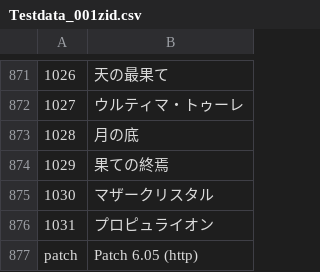
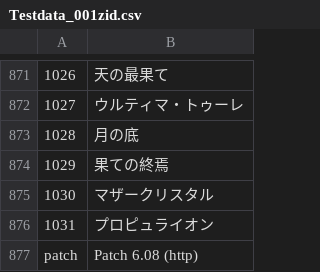
Before and after one commit to Eoshria/Test_4a05r4_IVX_Data, a CSV file: Testdata_001zid.csv, drawn as a sheet; only a part is shown, gaps mark what is left out.

Commit message:
Update Testdata_001zid.csv

```diff
--- a/Testdata_001zid.csv
+++ b/Testdata_001zid.csv
@@ -876,2 +876,2 @@
 1031,プロピュライオン
-patch,Patch 6.05 (http)
+patch,Patch 6.08 (http)
```
